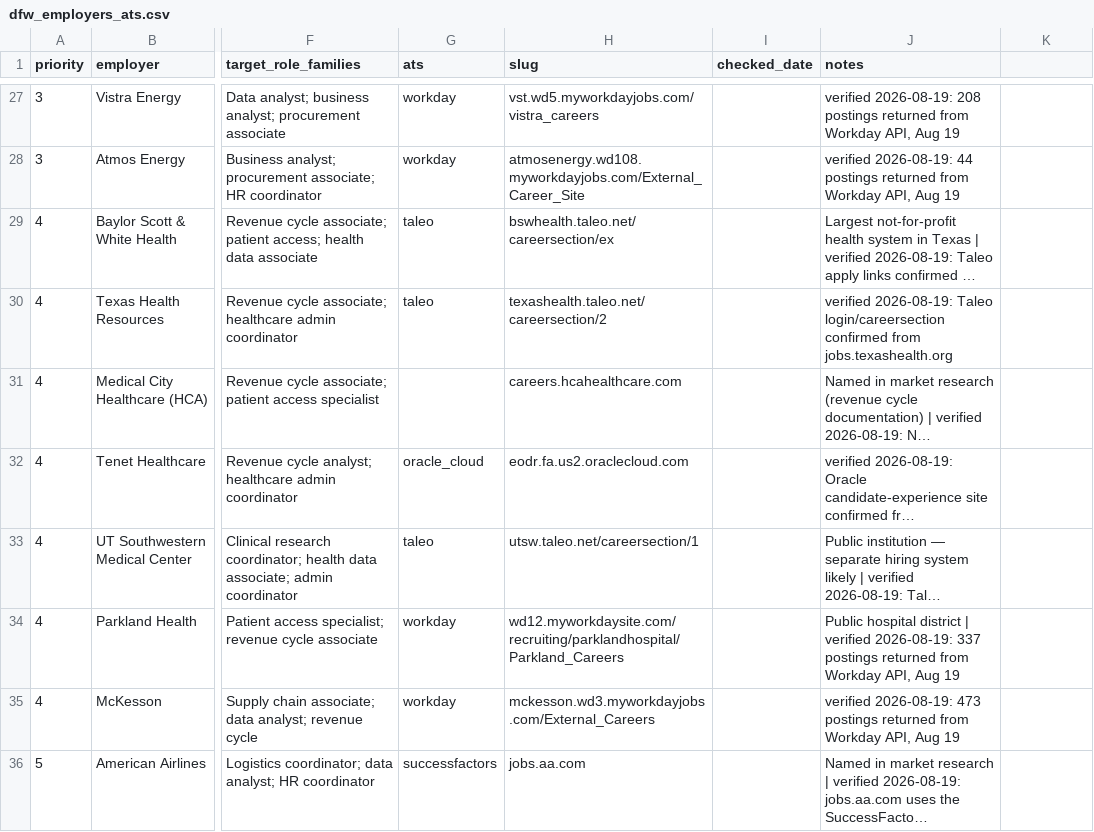
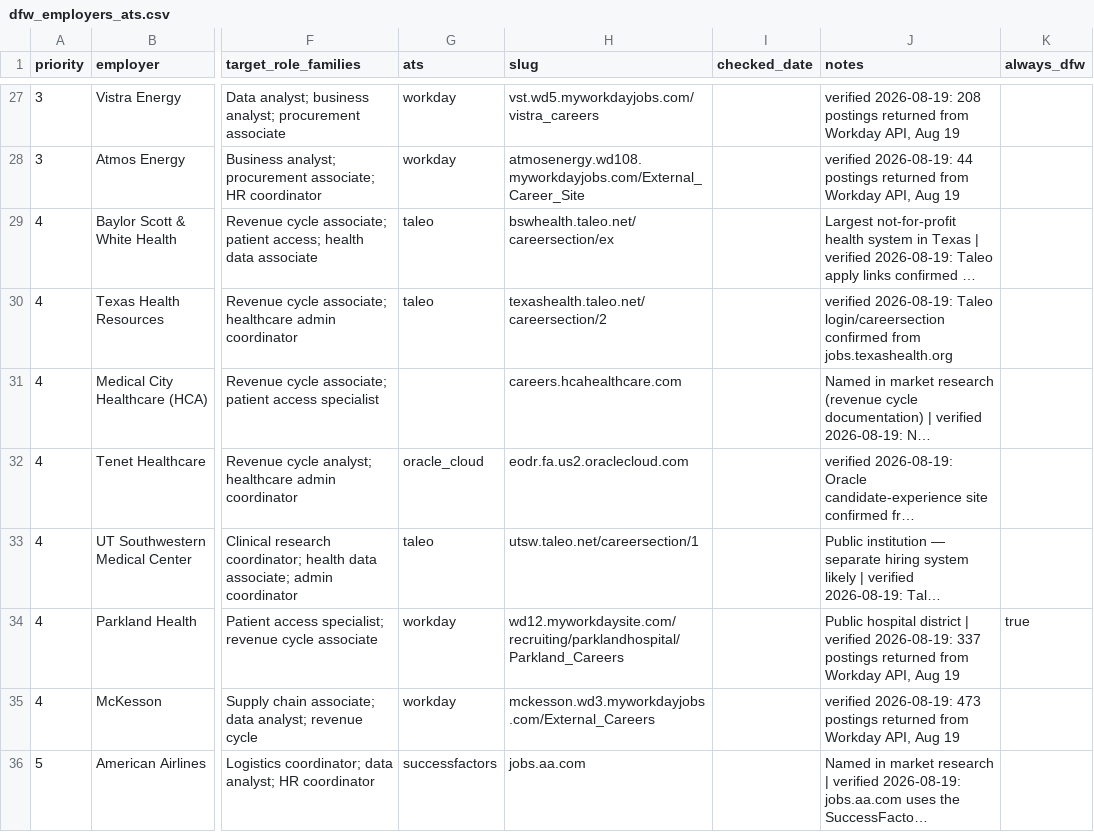
Before and after one commit to bonaguidin/CampusIQ, a CSV file: data/job_postings/dfw_employers_ats.csv, drawn as a sheet; only a part is shown, gaps mark what is left out; long unchanged cells end in …; the diff names each change by its address in the sheet, - before the commit and + after, or states it on an @@ line.

```diff
--- a/data/job_postings/dfw_employers_ats.csv
+++ b/data/job_postings/dfw_employers_ats.csv
-K1: (empty)
+K1: always_dfw
-K34 (always_dfw): (empty)
+K34 (always_dfw): true
```
Also changed, not shown: 4 other files.
